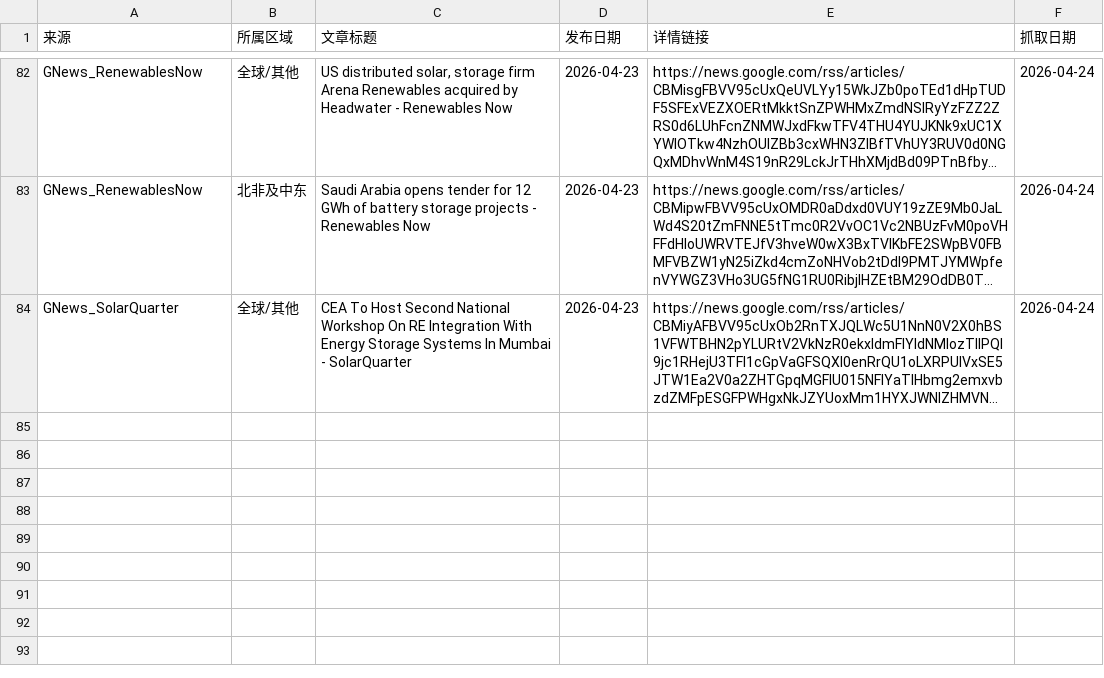
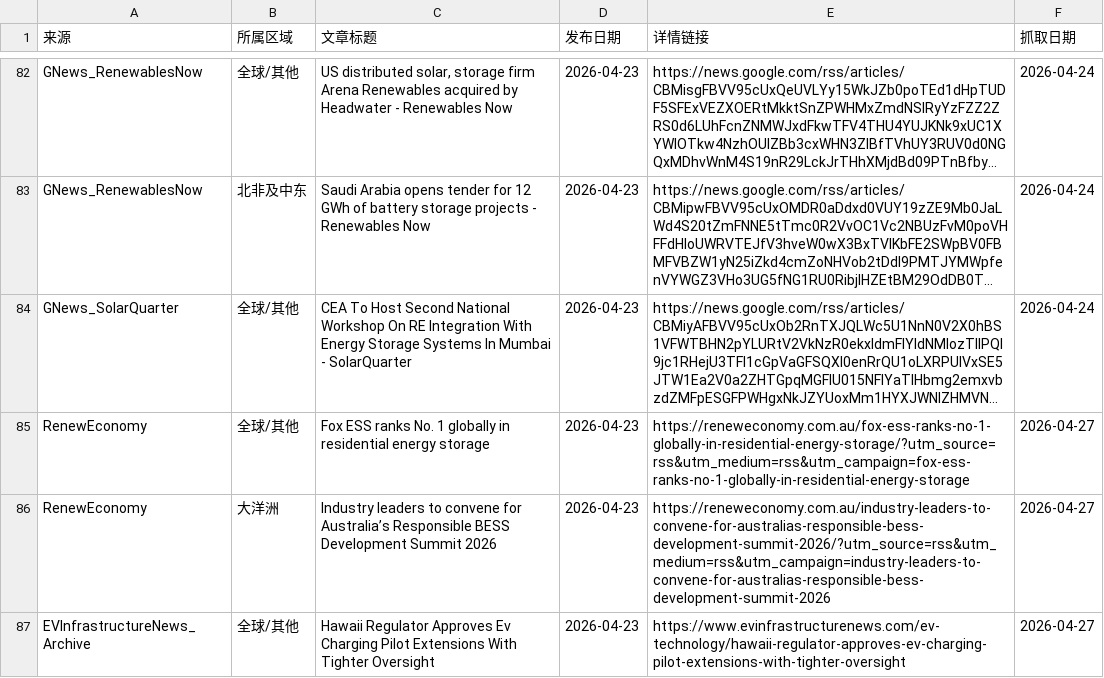
Before and after one commit to nash08338/new-energy-news-monitor, a CSV file: docs/daily/news_2026-04-23.csv, drawn as a sheet; only a part is shown, gaps mark what is left out; long unchanged cells end in …; the diff names each change by its address in the sheet, - before the commit and + after, or states it on an @@ line.

```diff
--- a/docs/daily/news_2026-04-23.csv
+++ b/docs/daily/news_2026-04-23.csv
+row 85: RenewEconomy | 全球/其他 | Fox ESS ranks No. 1 globally in residential energy storage | 2026-04-23 | https://reneweconomy.com.au/fox-ess-ranks-no-1-globally-in-residential-energy-storage/?utm_source=rss&utm_medium=rss&utm_campaign=fox-ess-ranks-no-1-globally-in-residential-energy-storage | 2026-04-27
+row 86: RenewEconomy | 大洋洲 | Industry leaders to convene for Australia’s Responsible BESS Development Summit 2026 | 2026-04-23 | https://reneweconomy.com.au/industry-leaders-to-convene-for-australias-responsible-bess-development-summit-2026/?utm_source=rss&utm_medium=rss&utm_campaign=industry-leaders-to-convene-for-australias-responsible-bess-development-summit-2026 | 2026-04-27
+row 87: EVInfrastructureNews_Archive | 全球/其他 | Hawaii Regulator Approves Ev Charging Pilot Extensions With Tighter Oversight | 2026-04-23 | https://www.evinfrastructurenews.com/ev-technology/hawaii-regulator-approves-ev-charging-pilot-extensions-with-tighter-oversight | 2026-04-27
```
Also changed, not shown: docs/daily/news_2026-04-21.csv, docs/daily/news_2026-04-22.csv, 11 other files.
